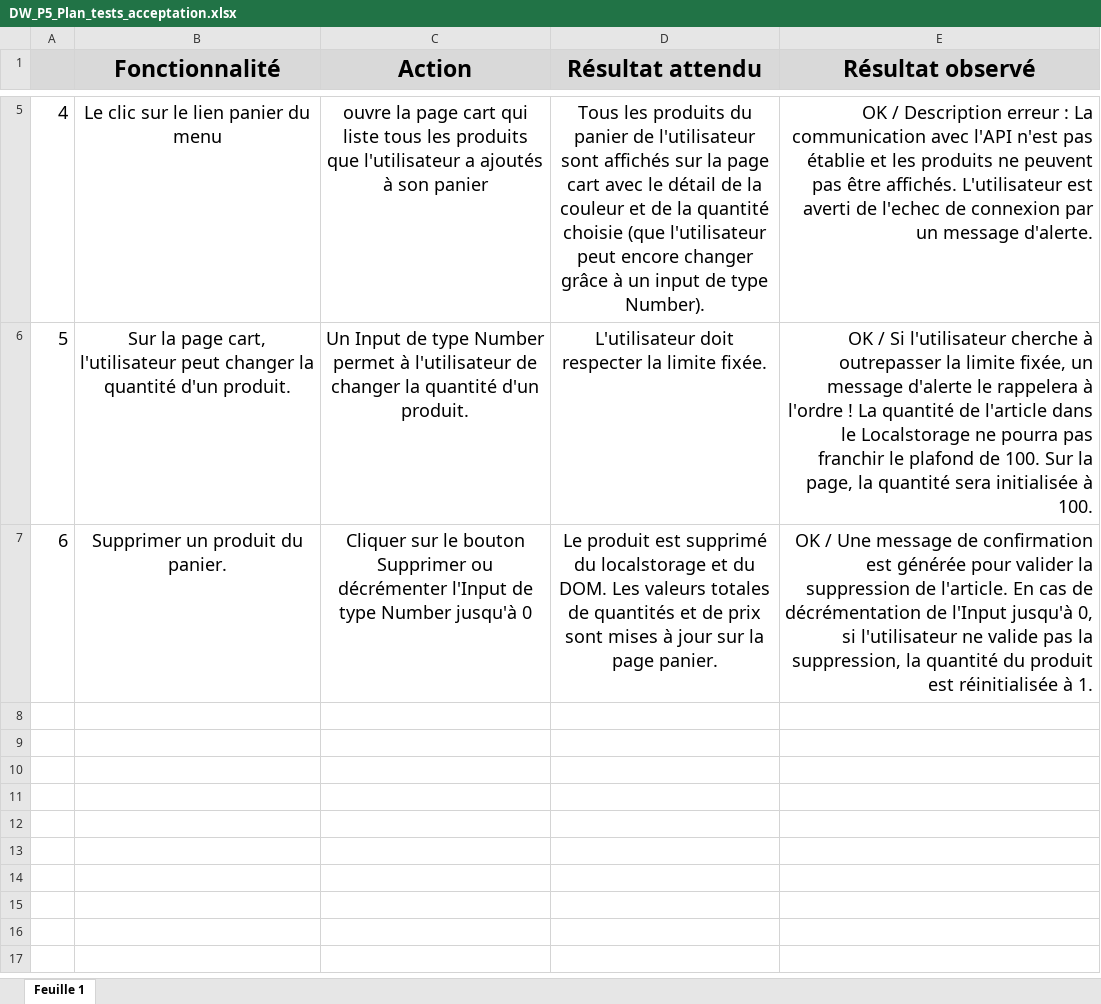
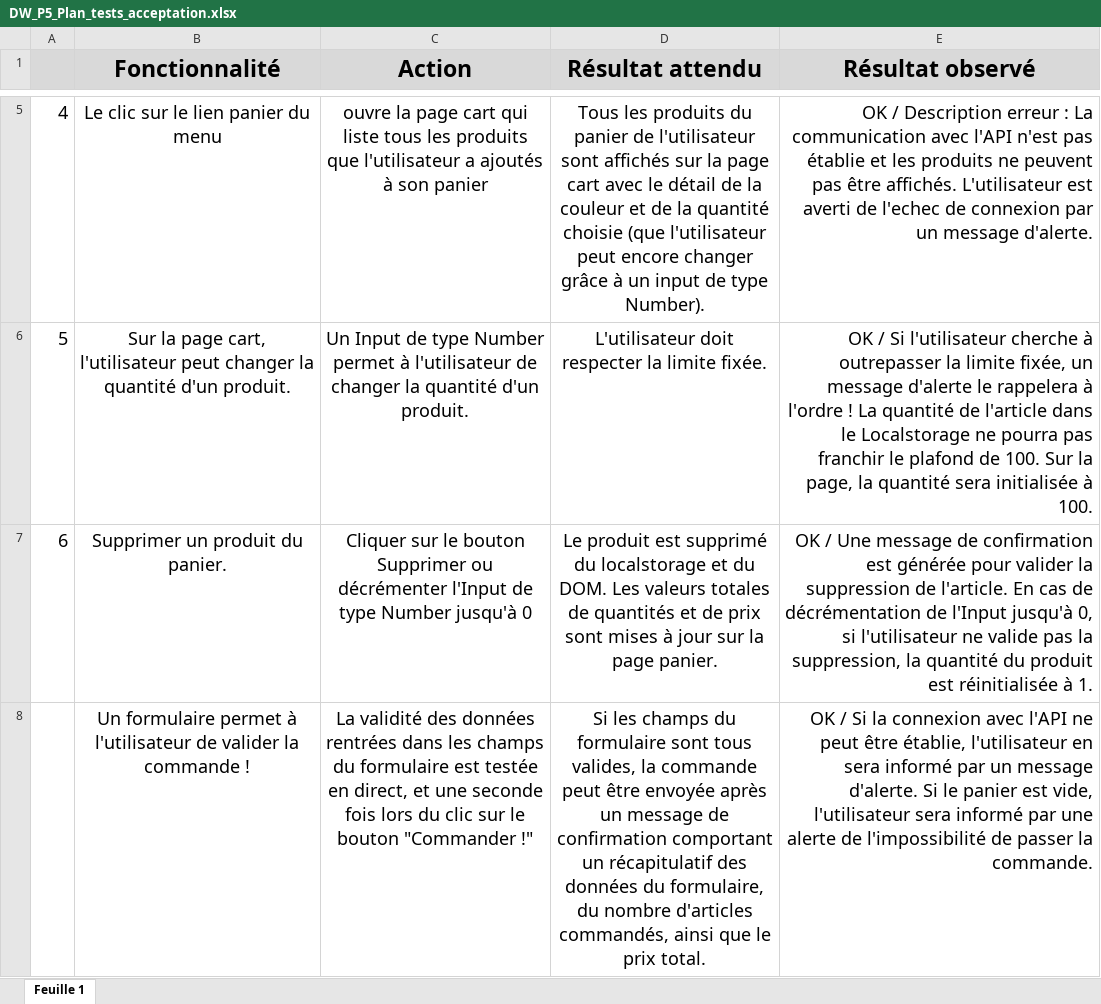
Before and after one commit to philForm/projet_5_kanap, an Excel workbook: DW_P5_Plan_tests_acceptation.xlsx, sheet Feuille 1, drawn as a sheet; only a part is shown, gaps mark what is left out; values as stored, in another font and other column widths than the file's, no borders; the diff names each change by its address in the sheet, - before the commit and + after, or states it on an @@ line.

Commit message:
Plan tests acceptation, reste la page confirmation. Restauration du backend dans son état d'origine

```diff
--- a/DW_P5_Plan_tests_acceptation.xlsx (sheet Feuille 1)
+++ b/DW_P5_Plan_tests_acceptation.xlsx (sheet Feuille 1)
+row 8:  | Un formulaire permet à l'utilisateur de valider la commande ! | La validité des données rentrées dans les champs du formulaire est testée en direct, et une seconde fois lors du clic sur le bouton "Commander !" | Si les champs du formulaire sont tous valides, la commande peut être envoyée après un message de confirmation comportant un récapitulatif des données du formulaire, du nombre d'articles commandés, ainsi que le prix total. | OK / Si la connexion avec l'API ne peut être établie, l'utilisateur en sera informé par un message d'alerte. Si le panier est vide, l'utilisateur sera informé par une alerte de l'impossibilité de passer la commande.
```
Also changed, not shown: 14 other files.
